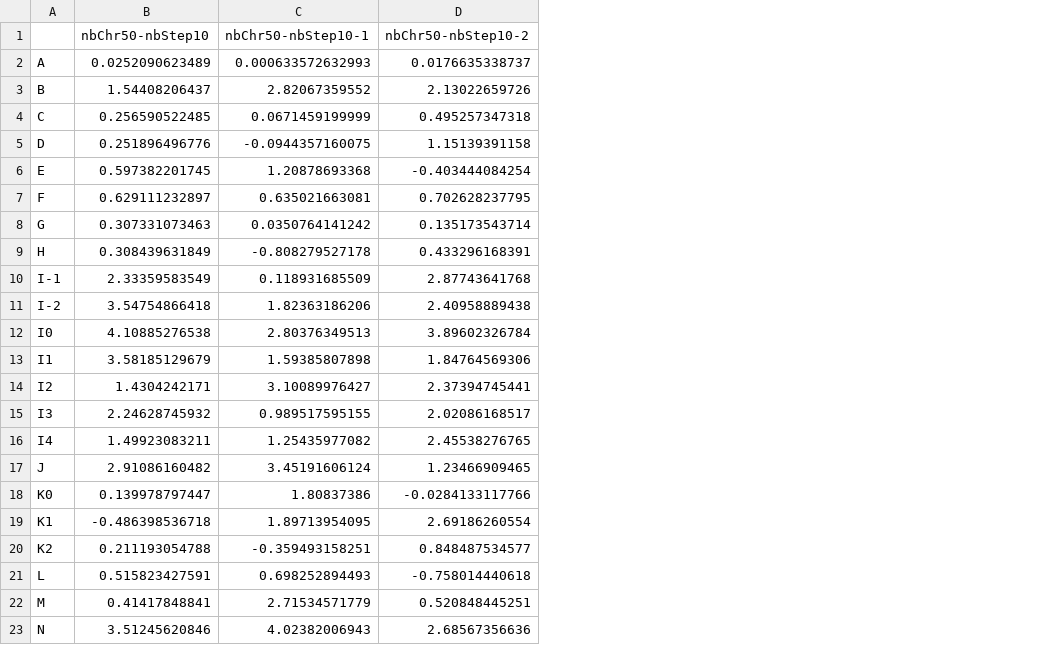
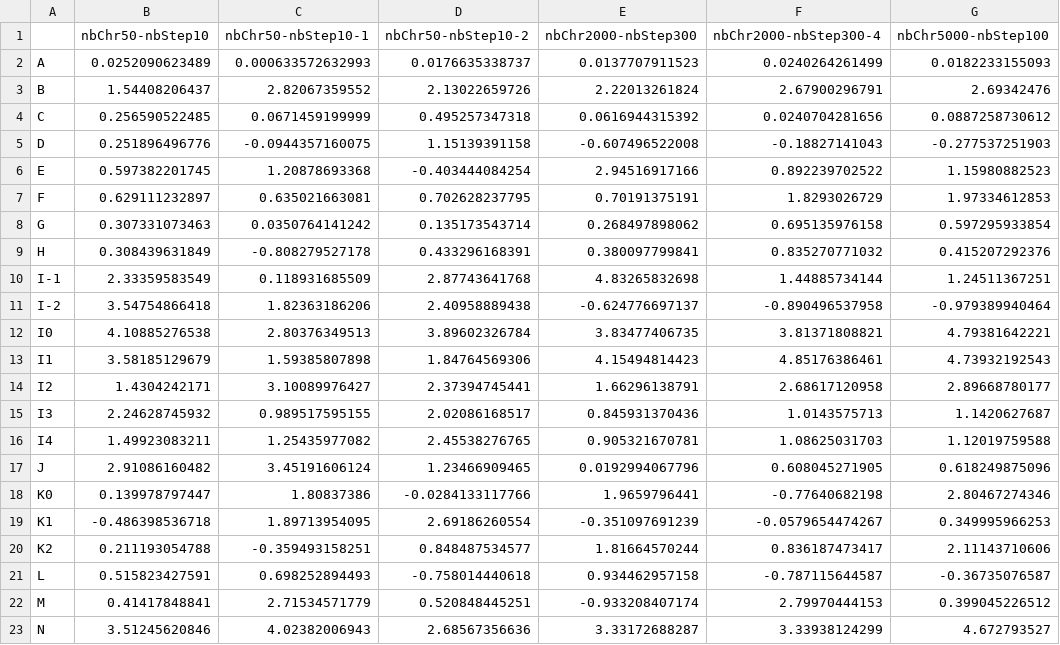
Before and after one commit to KevinBienvenu/Keywords, a CSV file: preprocessingData/resultsAlgoGenetique.csv, drawn as a sheet; the diff names each change by its address in the sheet, - before the commit and + after, or states it on an @@ line.

```diff
--- a/preprocessingData/resultsAlgoGenetique.csv
+++ b/preprocessingData/resultsAlgoGenetique.csv
+column E (nbChr2000-nbStep300), rows 2-23: 0.0137707911523 | 2.22013261824 | 0.0616944315392 | -0.607496522008 | 2.94516917166 | 0.70191375191 | 0.268497898062 | 0.380097799841 | 4.83265832698 | -0.624776697137 | 3.83477406735 | 4.15494814423 | 1.66296138791 | 0.845931370436 | 0.905321670781 | 0.0192994067796 | 1.9659796441 | -0.351097691239 | 1.81664570244 | 0.934462957158 | -0.933208407174 | 3.33172688287
+column F (nbChr2000-nbStep300-4), rows 2-23: 0.0240264261499 | 2.67900296791 | 0.0240704281656 | -0.18827141043 | 0.892239702522 | 1.8293026729 | 0.695135976158 | 0.835270771032 | 1.44885734144 | -0.890496537958 | 3.81371808821 | 4.85176386461 | 2.68617120958 | 1.0143575713 | 1.08625031703 | 0.608045271905 | -0.77640682198 | -0.0579654474267 | 0.836187473417 | -0.787115644587 | 2.79970444153 | 3.33938124299
+column G (nbChr5000-nbStep100), rows 2-23: 0.0182233155093 | 2.69342476 | 0.0887258730612 | -0.277537251903 | 1.15980882523 | 1.97334612853 | 0.597295933854 | 0.415207292376 | 1.24511367251 | -0.979389940464 | 4.79381642221 | 4.73932192543 | 2.89668780177 | 1.1420627687 | 1.12019759588 | 0.618249875096 | 2.80467274346 | 0.349995966253 | 2.11143710606 | -0.36735076587 | 0.399045226512 | 4.672793527
```
Also changed, not shown: 12 other files.
